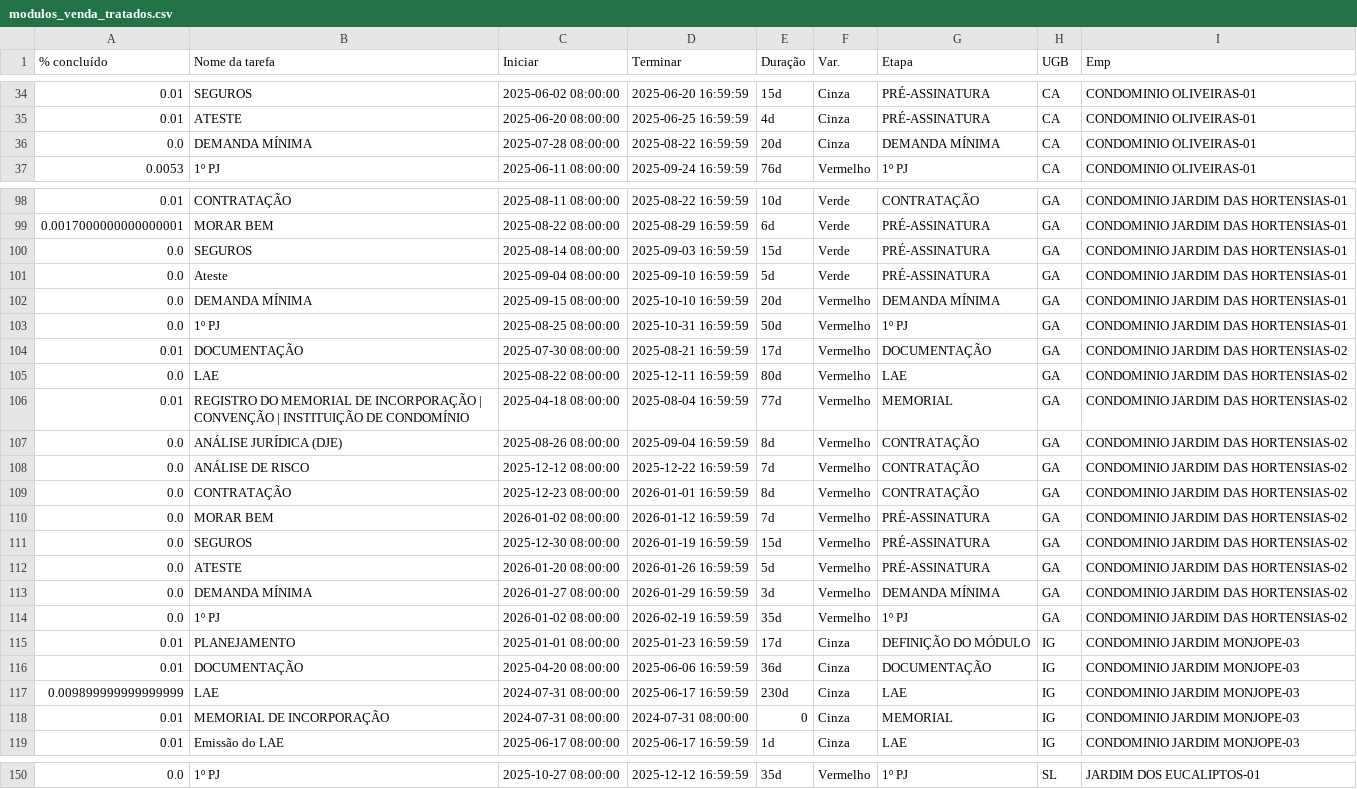
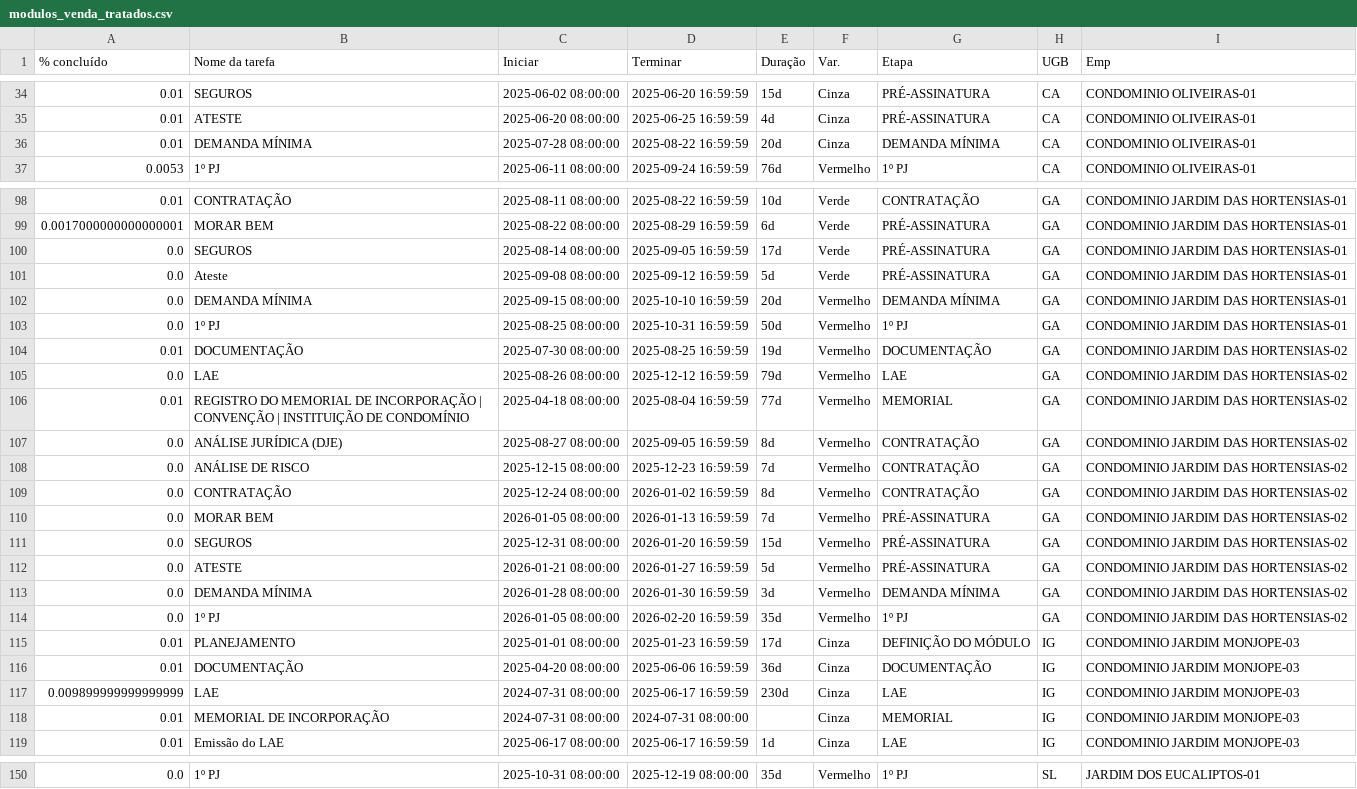
Before and after one commit to V-M-planejamento/MODULO_VENDAS, a CSV file: modulos_venda_tratados.csv, drawn as a sheet; only a part is shown, gaps mark what is left out; the diff covers the shown part only.

Commit message:
100% Concluído

```diff
--- a/modulos_venda_tratados.csv
+++ b/modulos_venda_tratados.csv
@@ -35,3 +35,3 @@
 0.01,ATESTE,2025-06-20 08:00:00,2025-06-25 16:59:59,4d,Cinza,PRÉ-ASSINATURA,CA,CONDOMINIO OLIVEIRAS-01
-0.0,DEMANDA MÍNIMA,2025-07-28 08:00:00,2025-08-22 16:59:59,20d,Cinza,DEMANDA MÍNIMA,CA,CONDOMINIO OLIVEIRAS-01
+0.01,DEMANDA MÍNIMA,2025-07-28 08:00:00,2025-08-22 16:59:59,20d,Cinza,DEMANDA MÍNIMA,CA,CONDOMINIO OLIVEIRAS-01
 0.0053,1º PJ,2025-06-11 08:00:00,2025-09-24 16:59:59,76d,Vermelho,1º PJ,CA,CONDOMINIO OLIVEIRAS-01
@@ -99,17 +99,17 @@
 0.0017000000000000001,MORAR BEM,2025-08-22 08:00:00,2025-08-29 16:59:59,6d,Verde,PRÉ-ASSINATURA,GA,CONDOMINIO JARDIM DAS HORTENSIAS-01
-0.0,SEGUROS,2025-08-14 08:00:00,2025-09-03 16:59:59,15d,Verde,PRÉ-ASSINATURA,GA,CONDOMINIO JARDIM DAS HORTENSIAS-01
-0.0,Ateste,2025-09-04 08:00:00,2025-09-10 16:59:59,5d,Verde,PRÉ-ASSINATURA,GA,CONDOMINIO JARDIM DAS HORTENSIAS-01
+0.0,SEGUROS,2025-08-14 08:00:00,2025-09-05 16:59:59,17d,Verde,PRÉ-ASSINATURA,GA,CONDOMINIO JARDIM DAS HORTENSIAS-01
+0.0,Ateste,2025-09-08 08:00:00,2025-09-12 16:59:59,5d,Verde,PRÉ-ASSINATURA,GA,CONDOMINIO JARDIM DAS HORTENSIAS-01
 0.0,DEMANDA MÍNIMA,2025-09-15 08:00:00,2025-10-10 16:59:59,20d,Vermelho,DEMANDA MÍNIMA,GA,CONDOMINIO JARDIM DAS HORTENSIAS-01
 0.0,1º PJ,2025-08-25 08:00:00,2025-10-31 16:59:59,50d,Vermelho,1º PJ,GA,CONDOMINIO JARDIM DAS HORTENSIAS-01
-0.01,DOCUMENTAÇÃO,2025-07-30 08:00:00,2025-08-21 16:59:59,17d,Vermelho,DOCUMENTAÇÃO,GA,CONDOMINIO JARDIM DAS HORTENSIAS-02
-0.0,LAE,2025-08-22 08:00:00,2025-12-11 16:59:59,80d,Vermelho,LAE,GA,CONDOMINIO JARDIM DAS HORTENSIAS-02
+0.01,DOCUMENTAÇÃO,2025-07-30 08:00:00,2025-08-25 16:59:59,19d,Vermelho,DOCUMENTAÇÃO,GA,CONDOMINIO JARDIM DAS HORTENSIAS-02
+0.0,LAE,2025-08-26 08:00:00,2025-12-12 16:59:59,79d,Vermelho,LAE,GA,CONDOMINIO JARDIM DAS HORTENSIAS-02
 0.01,REGISTRO DO MEMORIAL DE INCORPORAÇÃO | CONVENÇÃO | INSTITUIÇÃO DE CONDOMÍNIO,2025-04-18 08:00:00,2025-08-04 16:59:59,77d,Vermelho,MEMORIAL,GA,CONDOMINIO JARDIM DAS HORTENSIAS-02
-0.0,ANÁLISE JURÍDICA (DJE),2025-08-26 08:00:00,2025-09-04 16:59:59,8d,Vermelho,CONTRATAÇÃO,GA,CONDOMINIO JARDIM DAS HORTENSIAS-02
-0.0,ANÁLISE DE RISCO,2025-12-12 08:00:00,2025-12-22 16:59:59,7d,Vermelho,CONTRATAÇÃO,GA,CONDOMINIO JARDIM DAS HORTENSIAS-02
-0.0,CONTRATAÇÃO,2025-12-23 08:00:00,2026-01-01 16:59:59,8d,Vermelho,CONTRATAÇÃO,GA,CONDOMINIO JARDIM DAS HORTENSIAS-02
-0.0,MORAR BEM,2026-01-02 08:00:00,2026-01-12 16:59:59,7d,Vermelho,PRÉ-ASSINATURA,GA,CONDOMINIO JARDIM DAS HORTENSIAS-02
-0.0,SEGUROS,2025-12-30 08:00:00,2026-01-19 16:59:59,15d,Vermelho,PRÉ-ASSINATURA,GA,CONDOMINIO JARDIM DAS HORTENSIAS-02
-0.0,ATESTE,2026-01-20 08:00:00,2026-01-26 16:59:59,5d,Vermelho,PRÉ-ASSINATURA,GA,CONDOMINIO JARDIM DAS HORTENSIAS-02
-0.0,DEMANDA MÍNIMA,2026-01-27 08:00:00,2026-01-29 16:59:59,3d,Vermelho,DEMANDA MÍNIMA,GA,CONDOMINIO JARDIM DAS HORTENSIAS-02
-0.0,1º PJ,2026-01-02 08:00:00,2026-02-19 16:59:59,35d,Vermelho,1º PJ,GA,CONDOMINIO JARDIM DAS HORTENSIAS-02
+0.0,ANÁLISE JURÍDICA (DJE),2025-08-27 08:00:00,2025-09-05 16:59:59,8d,Vermelho,CONTRATAÇÃO,GA,CONDOMINIO JARDIM DAS HORTENSIAS-02
+0.0,ANÁLISE DE RISCO,2025-12-15 08:00:00,2025-12-23 16:59:59,7d,Vermelho,CONTRATAÇÃO,GA,CONDOMINIO JARDIM DAS HORTENSIAS-02
+0.0,CONTRATAÇÃO,2025-12-24 08:00:00,2026-01-02 16:59:59,8d,Vermelho,CONTRATAÇÃO,GA,CONDOMINIO JARDIM DAS HORTENSIAS-02
+0.0,MORAR BEM,2026-01-05 08:00:00,2026-01-13 16:59:59,7d,Vermelho,PRÉ-ASSINATURA,GA,CONDOMINIO JARDIM DAS HORTENSIAS-02
+0.0,SEGUROS,2025-12-31 08:00:00,2026-01-20 16:59:59,15d,Vermelho,PRÉ-ASSINATURA,GA,CONDOMINIO JARDIM DAS HORTENSIAS-02
+0.0,ATESTE,2026-01-21 08:00:00,2026-01-27 16:59:59,5d,Vermelho,PRÉ-ASSINATURA,GA,CONDOMINIO JARDIM DAS HORTENSIAS-02
+0.0,DEMANDA MÍNIMA,2026-01-28 08:00:00,2026-01-30 16:59:59,3d,Vermelho,DEMANDA MÍNIMA,GA,CONDOMINIO JARDIM DAS HORTENSIAS-02
+0.0,1º PJ,2026-01-05 08:00:00,2026-02-20 16:59:59,35d,Vermelho,1º PJ,GA,CONDOMINIO JARDIM DAS HORTENSIAS-02
 0.01,PLANEJAMENTO,2025-01-01 08:00:00,2025-01-23 16:59:59,17d,Cinza,DEFINIÇÃO DO MÓDULO,IG,CONDOMINIO JARDIM MONJOPE-03
@@ -117,3 +117,3 @@
 0.009899999999999999,LAE,2024-07-31 08:00:00,2025-06-17 16:59:59,230d,Cinza,LAE,IG,CONDOMINIO JARDIM MONJOPE-03
-0.01,MEMORIAL DE INCORPORAÇÃO,2024-07-31 08:00:00,2024-07-31 08:00:00,0,Cinza,MEMORIAL,IG,CONDOMINIO JARDIM MONJOPE-03
+0.01,MEMORIAL DE INCORPORAÇÃO,2024-07-31 08:00:00,2024-07-31 08:00:00,,Cinza,MEMORIAL,IG,CONDOMINIO JARDIM MONJOPE-03
 0.01,Emissão do LAE,2025-06-17 08:00:00,2025-06-17 16:59:59,1d,Cinza,LAE,IG,CONDOMINIO JARDIM MONJOPE-03
@@ -150 +150 @@
-0.0,1º PJ,2025-10-27 08:00:00,2025-12-12 16:59:59,35d,Vermelho,1º PJ,SL,JARDIM DOS EUCALIPTOS-01
+0.0,1º PJ,2025-10-31 08:00:00,2025-12-19 08:00:00,35d,Vermelho,1º PJ,SL,JARDIM DOS EUCALIPTOS-01
```
Also changed, not shown: 53 edited cells elsewhere in this file, 2 other files.
